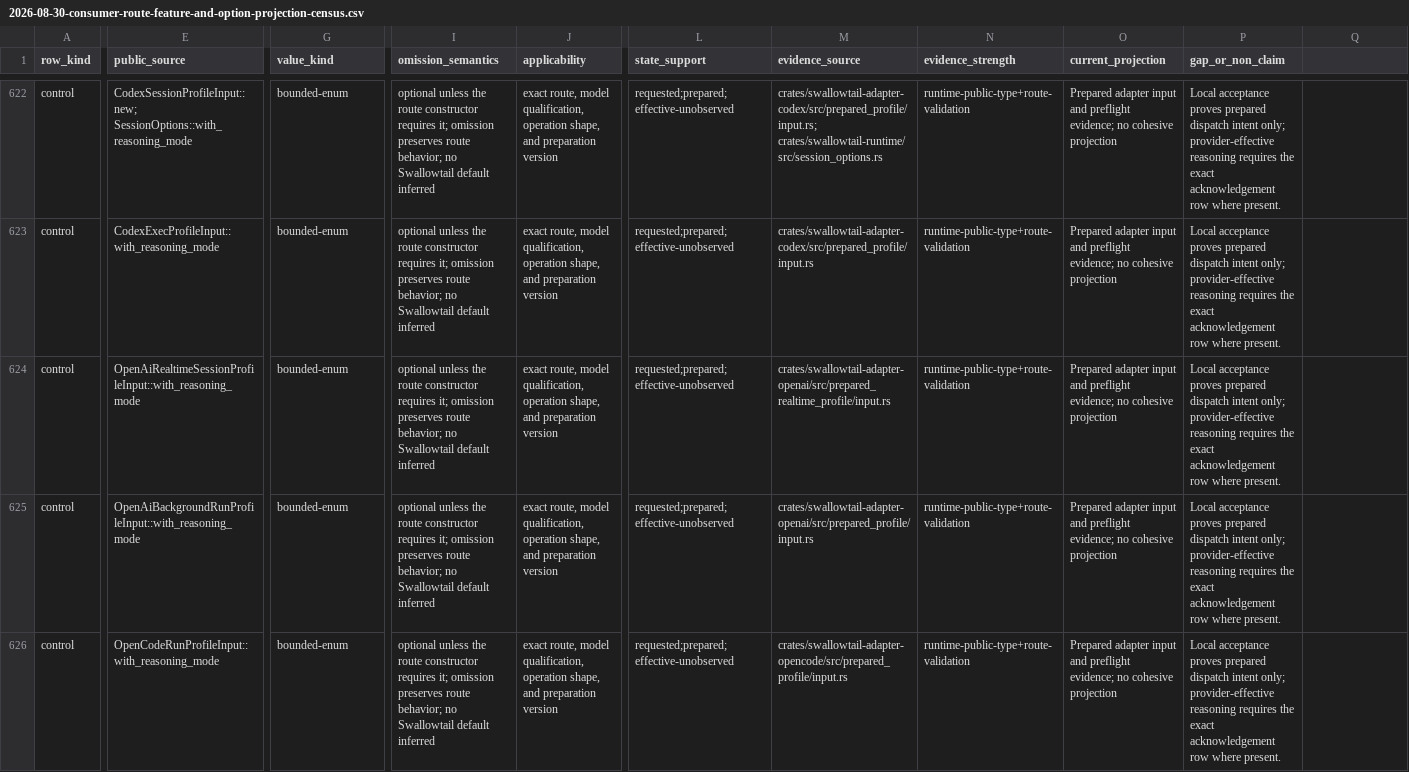
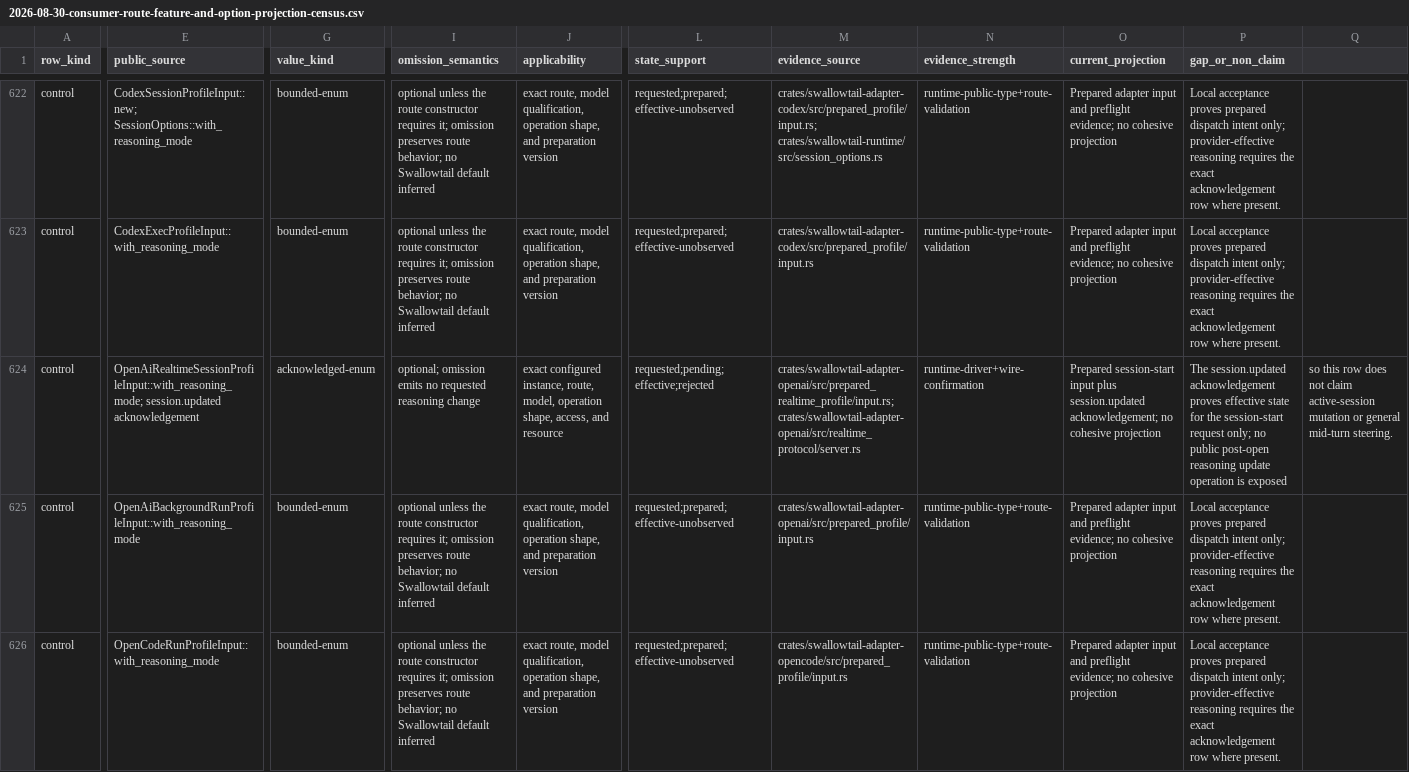
Before and after one commit to inflatable-cookie/swallowtail, a CSV file: docs/triage/2026-08-30-consumer-route-feature-and-option-projection-census.csv, drawn as a sheet; only a part is shown, gaps mark what is left out; the diff covers the shown part only; the diff names each change by its address in the sheet, - before the commit and + after, or states it on an @@ line.

Commit message:
docs: classify realtime reasoning as session-start

```diff
--- a/docs/triage/2026-08-30-consumer-route-feature-and-option-projection-census.csv
+++ b/docs/triage/2026-08-30-consumer-route-feature-and-option-projection-census.csv
-E624 (public_source): OpenAiRealtimeSessionProfileInput::with_reasoning_mode
+E624 (public_source): OpenAiRealtimeSessionProfileInput::with_reasoning_mode; session.updated acknowledgement
-G624 (value_kind): bounded-enum
+G624 (value_kind): acknowledged-enum
-I624 (omission_semantics): optional unless the route constructor requires it; omission preserves route behavior; no Swallowtail default inferred
+I624 (omission_semantics): optional; omission emits no requested reasoning change
-J624 (applicability): exact route, model qualification, operation shape, and preparation version
+J624 (applicability): exact configured instance, route, model, operation shape, access, and resource
-L624 (state_support): requested;prepared;effective-unobserved
+L624 (state_support): requested;pending;effective;rejected
-M624 (evidence_source): crates/swallowtail-adapter-openai/src/prepared_realtime_profile/input.rs
+M624 (evidence_source): crates/swallowtail-adapter-openai/src/prepared_realtime_profile/input.rs; crates/swallowtail-adapter-openai/src/realtime_protocol/server.rs
-N624 (evidence_strength): runtime-public-type+route-validation
+N624 (evidence_strength): runtime-driver+wire-confirmation
-O624 (current_projection): Prepared adapter input and preflight evidence; no cohesive…
+O624 (current_projection): Prepared session-start input plus session.updated acknowledgement; no cohesive…
-P624 (gap_or_non_claim): Local acceptance proves prepared dispatch intent only; provider-effective reasoning requires the exact acknowledgement row where present.
+P624 (gap_or_non_claim): The session.updated acknowledgement proves effective state for the session-start request only; no public post-open reasoning update operation is exposed
-Q624: (empty)
+Q624: so this row does not claim active-session mutation or general mid-turn steering.
```
Also changed, not shown: 1 removed row elsewhere in this file, 1 other file.
